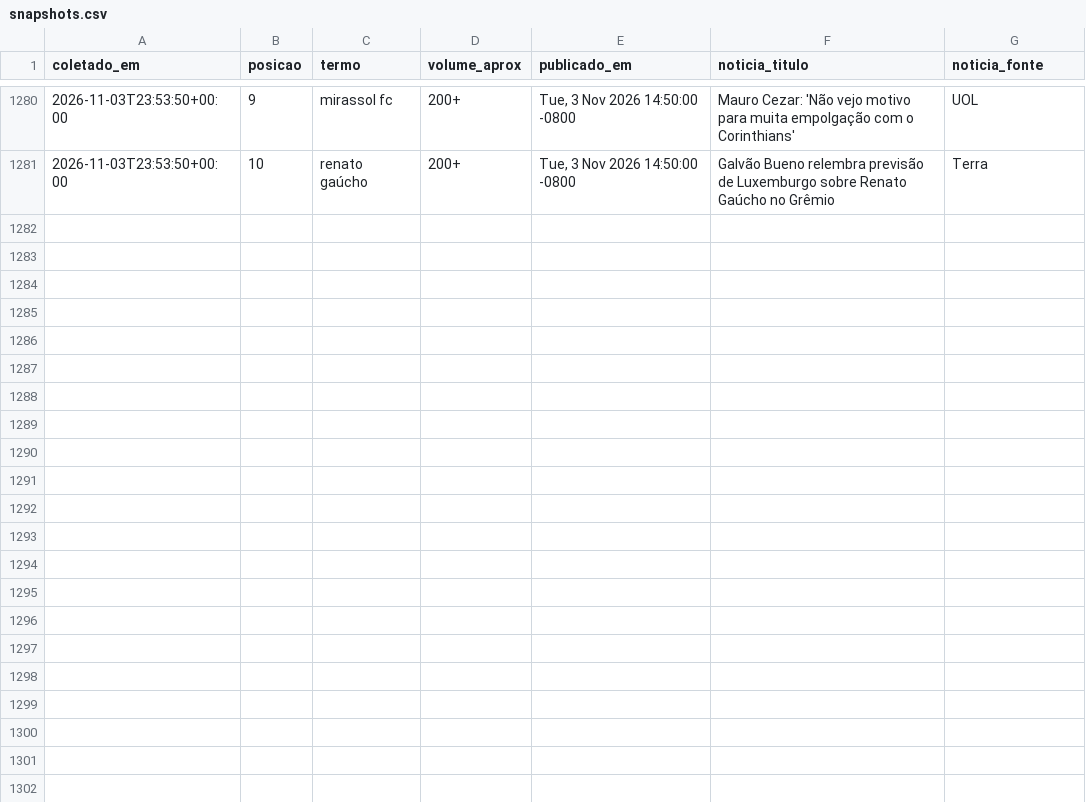
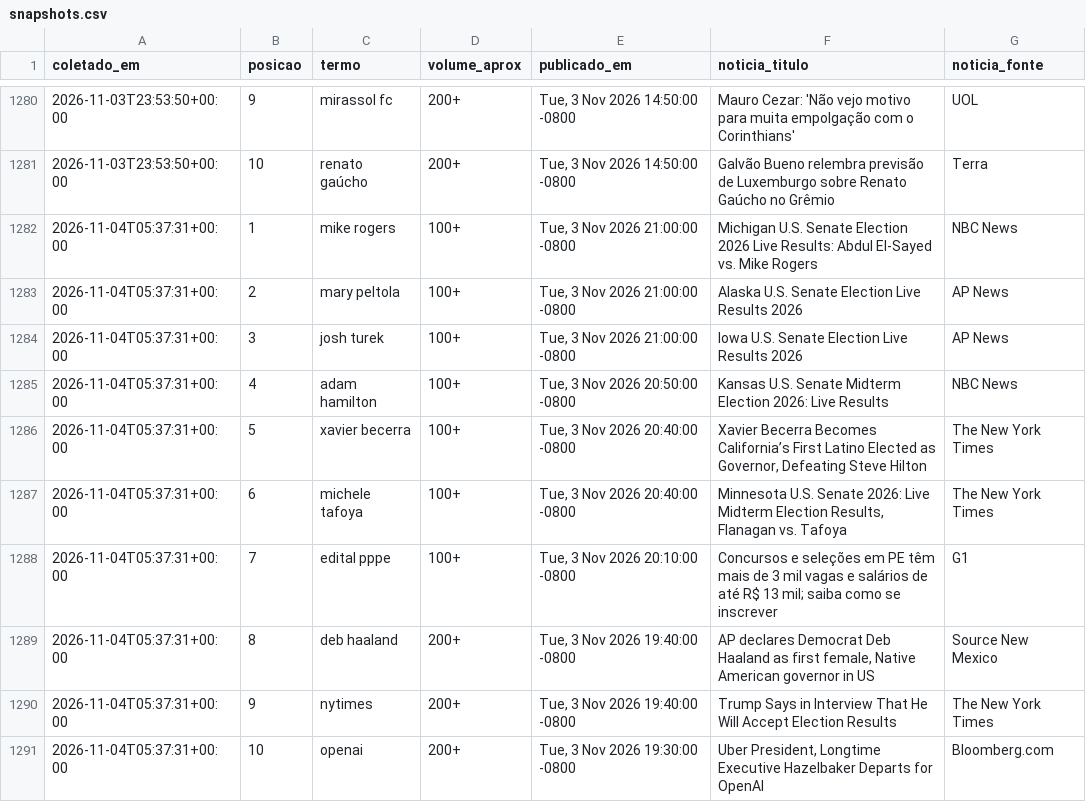
Before and after one commit to natashavalle/trends-brasil, a CSV file: data/snapshots.csv, drawn as a sheet; only a part is shown, gaps mark what is left out.

```diff
--- a/data/snapshots.csv
+++ b/data/snapshots.csv
@@ -1281 +1281,11 @@ coletado_em,posicao,termo,volume_aprox,publicado_em,noticia_titulo,noticia_fonte
 2026-11-03T23:53:50+00:00,10,renato gaúcho,200+,"Tue, 3 Nov 2026 14:50:00 -0800",Galvão Bueno relembra previsão de Luxemburgo sobre Renato Gaúcho no Grêmio,Terra
+2026-11-04T05:37:31+00:00,1,mike rogers,100+,"Tue, 3 Nov 2026 21:00:00 -0800",Michigan U.S. Senate Election 2026 Live Results: Abdul El-Sayed vs. Mike Rogers,NBC News
+2026-11-04T05:37:31+00:00,2,mary peltola,100+,"Tue, 3 Nov 2026 21:00:00 -0800",Alaska U.S. Senate Election Live Results 2026,AP News
+2026-11-04T05:37:31+00:00,3,josh turek,100+,"Tue, 3 Nov 2026 21:00:00 -0800",Iowa U.S. Senate Election Live Results 2026,AP News
+2026-11-04T05:37:31+00:00,4,adam hamilton,100+,"Tue, 3 Nov 2026 20:50:00 -0800",Kansas U.S. Senate Midterm Election 2026: Live Results,NBC News
+2026-11-04T05:37:31+00:00,5,xavier becerra,100+,"Tue, 3 Nov 2026 20:40:00 -0800","Xavier Becerra Becomes California’s First Latino Elected as Governor, Defeating Steve Hilton",The New York Times
+2026-11-04T05:37:31+00:00,6,michele tafoya,100+,"Tue, 3 Nov 2026 20:40:00 -0800","Minnesota U.S. Senate 2026: Live Midterm Election Results, Flanagan vs. Tafoya",The New York Times
+2026-11-04T05:37:31+00:00,7,edital pppe,100+,"Tue, 3 Nov 2026 20:10:00 -0800",Concursos e seleções em PE têm mais de 3 mil vagas e salários de até R$ 13 mil; saiba como se inscrever,G1
+2026-11-04T05:37:31+00:00,8,deb haaland,200+,"Tue, 3 Nov 2026 19:40:00 -0800","AP declares Democrat Deb Haaland as first female, Native American governor in US",Source New Mexico
+2026-11-04T05:37:31+00:00,9,nytimes,200+,"Tue, 3 Nov 2026 19:40:00 -0800",Trump Says in Interview That He Will Accept Election Results,The New York Times
+2026-11-04T05:37:31+00:00,10,openai,200+,"Tue, 3 Nov 2026 19:30:00 -0800","Uber President, Longtime Executive Hazelbaker Departs for OpenAI",Bloomberg.com
```
